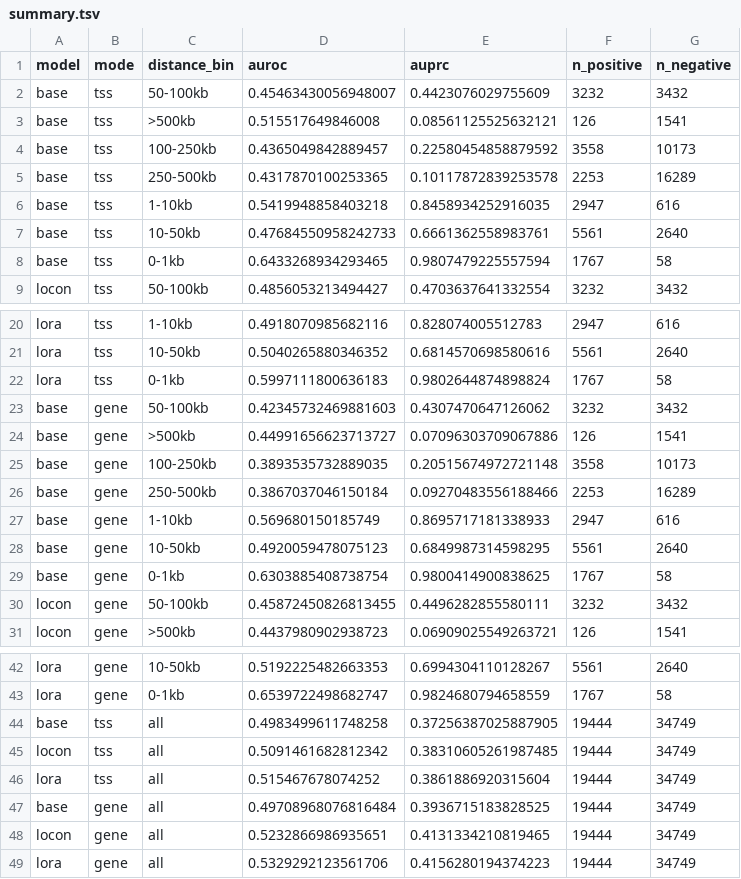
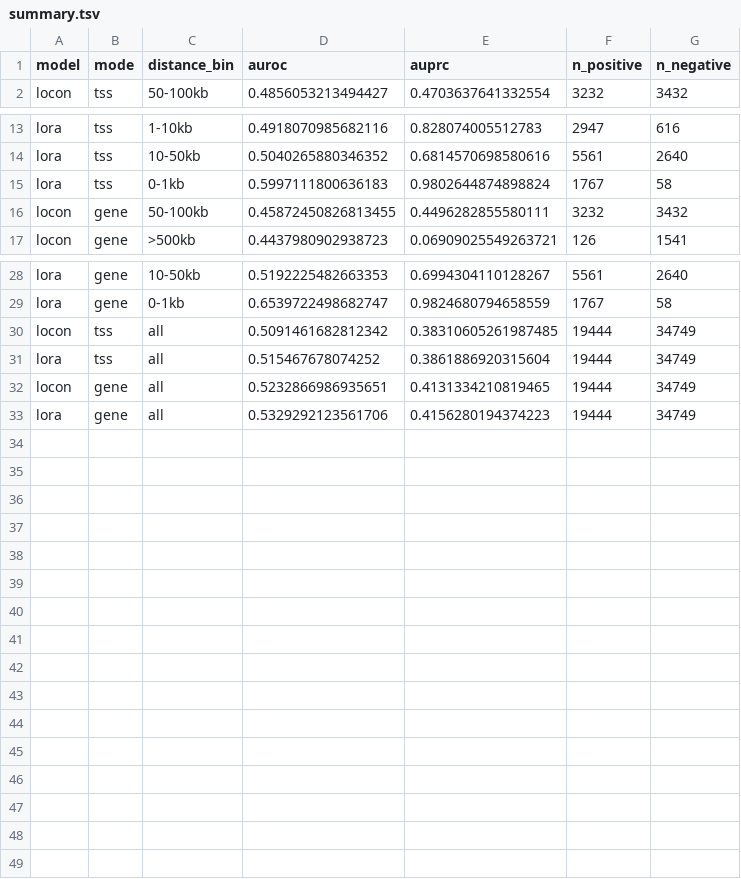
Before and after one commit to davidaknowles/alphagenome_ft, a TSV file: docs/figures/summary.tsv, drawn as a sheet; only a part is shown, gaps mark what is left out.

```diff
--- a/docs/figures/summary.tsv
+++ b/docs/figures/summary.tsv
@@ -1,9 +1,2 @@
 model	mode	distance_bin	auroc	auprc	n_positive	n_negative
-base	tss	50-100kb	0.45463430056948007	0.4423076029755609	3232	3432
-base	tss	>500kb	0.515517649846008	0.08561125525632121	126	1541
-base	tss	100-250kb	0.4365049842889457	0.22580454858879592	3558	10173
-base	tss	250-500kb	0.4317870100253365	0.10117872839253578	2253	16289
-base	tss	1-10kb	0.5419948858403218	0.8458934252916035	2947	616
-base	tss	10-50kb	0.47684550958242733	0.6661362558983761	5561	2640
-base	tss	0-1kb	0.6433268934293465	0.9807479225557594	1767	58
 locon	tss	50-100kb	0.4856053213494427	0.4703637641332554	3232	3432
@@ -22,9 +15,2 @@ lora	tss	10-50kb	0.5040265880346352	0.6814570698580616	5561	2640
 lora	tss	0-1kb	0.5997111800636183	0.9802644874898824	1767	58
-base	gene	50-100kb	0.42345732469881603	0.4307470647126062	3232	3432
-base	gene	>500kb	0.44991656623713727	0.07096303709067886	126	1541
-base	gene	100-250kb	0.3893535732889035	0.20515674972721148	3558	10173
-base	gene	250-500kb	0.3867037046150184	0.09270483556188466	2253	16289
-base	gene	1-10kb	0.569680150185749	0.8695717181338933	2947	616
-base	gene	10-50kb	0.4920059478075123	0.6849987314598295	5561	2640
-base	gene	0-1kb	0.6303885408738754	0.9800414900838625	1767	58
 locon	gene	50-100kb	0.45872450826813455	0.4496282855580111	3232	3432
@@ -43,6 +29,4 @@ lora	gene	10-50kb	0.5192225482663353	0.6994304110128267	5561	2640
 lora	gene	0-1kb	0.6539722498682747	0.9824680794658559	1767	58
-base	tss	all	0.4983499611748258	0.37256387025887905	19444	34749
 locon	tss	all	0.5091461682812342	0.38310605261987485	19444	34749
 lora	tss	all	0.515467678074252	0.3861886920315604	19444	34749
-base	gene	all	0.49708968076816484	0.3936715183828525	19444	34749
 locon	gene	all	0.5232866986935651	0.4131334210819465	19444	34749
```
Also changed, not shown: 9 other files.
